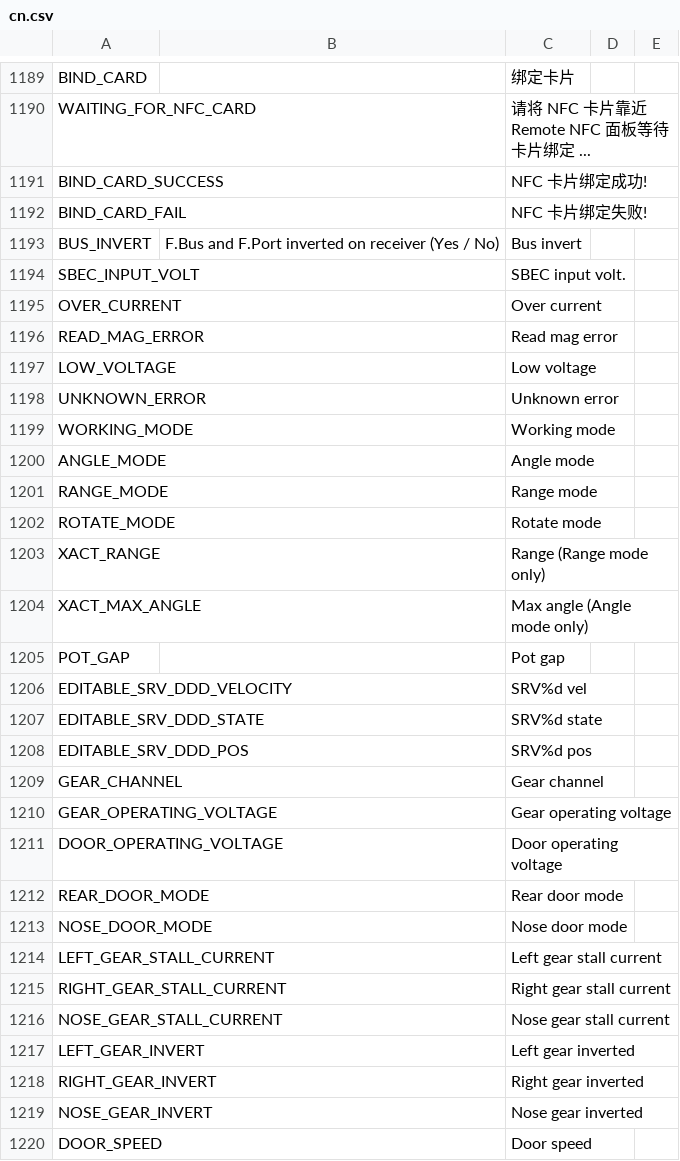
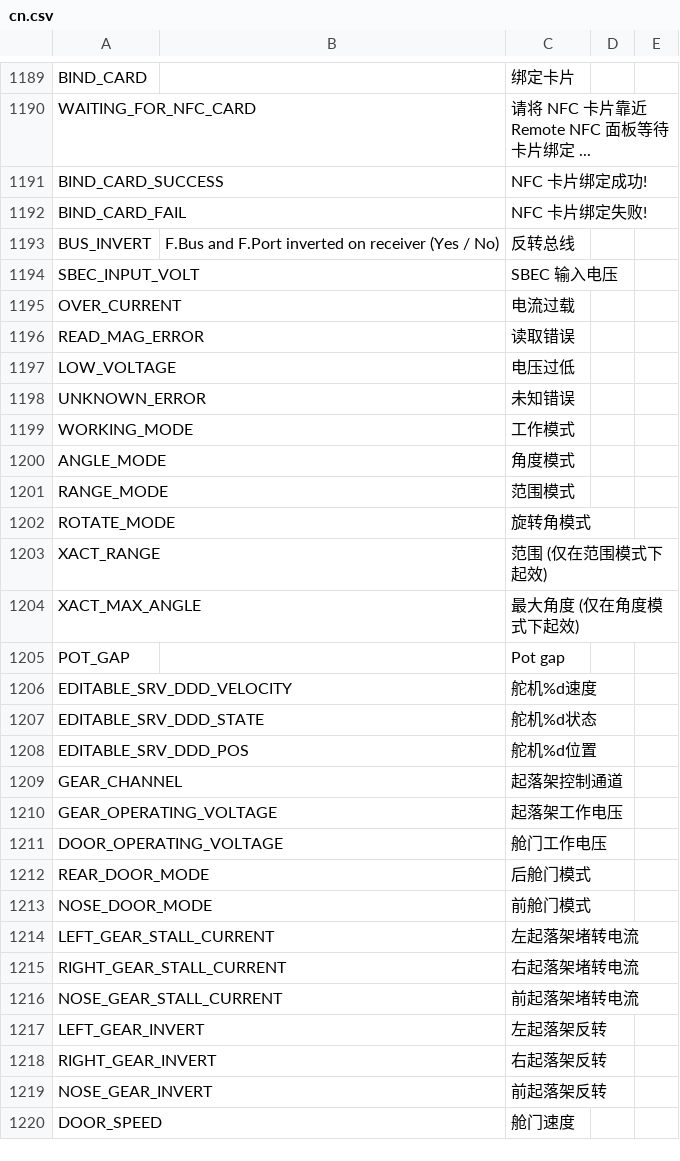
Before and after one commit to FrSkyRC/ETHOS-Feedback-Community, a CSV file: translations/ethos/cn.csv, drawn as a sheet; only a part is shown, gaps mark what is left out; the diff covers the shown part only.

Commit message:
CN translation

```diff
--- a/translations/ethos/cn.csv
+++ b/translations/ethos/cn.csv
@@ -1192,29 +1192,29 @@ BIND_CARD_SUCCESS,,"NFC 卡片绑定成功!"
 BIND_CARD_FAIL,,"NFC 卡片绑定失败!"
-BUS_INVERT,F.Bus and F.Port inverted on receiver (Yes / No),"Bus invert"
-SBEC_INPUT_VOLT,,"SBEC input volt."
-OVER_CURRENT,,"Over current"
-READ_MAG_ERROR,,"Read mag error"
-LOW_VOLTAGE,,"Low voltage"
-UNKNOWN_ERROR,,"Unknown error"
-WORKING_MODE,,"Working mode"
-ANGLE_MODE,,"Angle mode"
-RANGE_MODE,,"Range mode"
-ROTATE_MODE,,"Rotate mode"
-XACT_RANGE,,"Range (Range mode only)"
-XACT_MAX_ANGLE,,"Max angle (Angle mode only)"
+BUS_INVERT,F.Bus and F.Port inverted on receiver (Yes / No),"反转总线"
+SBEC_INPUT_VOLT,,"SBEC 输入电压"
+OVER_CURRENT,,"电流过载"
+READ_MAG_ERROR,,"读取错误"
+LOW_VOLTAGE,,"电压过低"
+UNKNOWN_ERROR,,"未知错误"
+WORKING_MODE,,"工作模式"
+ANGLE_MODE,,"角度模式"
+RANGE_MODE,,"范围模式"
+ROTATE_MODE,,"旋转角模式"
+XACT_RANGE,,"范围 (仅在范围模式下起效)"
+XACT_MAX_ANGLE,,"最大角度 (仅在角度模式下起效)"
 POT_GAP,,"Pot gap"
-EDITABLE_SRV_DDD_VELOCITY,,"SRV%d vel"
-EDITABLE_SRV_DDD_STATE,,"SRV%d state"
-EDITABLE_SRV_DDD_POS,,"SRV%d pos"
-GEAR_CHANNEL,,"Gear channel"
-GEAR_OPERATING_VOLTAGE,,"Gear operating voltage"
-DOOR_OPERATING_VOLTAGE,,"Door operating voltage"
-REAR_DOOR_MODE,,"Rear door mode"
-NOSE_DOOR_MODE,,"Nose door mode"
-LEFT_GEAR_STALL_CURRENT,,"Left gear stall current"
-RIGHT_GEAR_STALL_CURRENT,,"Right gear stall current"
-NOSE_GEAR_STALL_CURRENT,,"Nose gear stall current"
-LEFT_GEAR_INVERT,,"Left gear inverted"
-RIGHT_GEAR_INVERT,,"Right gear inverted"
-NOSE_GEAR_INVERT,,"Nose gear inverted"
-DOOR_SPEED,,"Door speed"
+EDITABLE_SRV_DDD_VELOCITY,,"舵机%d速度"
+EDITABLE_SRV_DDD_STATE,,"舵机%d状态"
+EDITABLE_SRV_DDD_POS,,"舵机%d位置"
+GEAR_CHANNEL,,"起落架控制通道"
+GEAR_OPERATING_VOLTAGE,,"起落架工作电压"
+DOOR_OPERATING_VOLTAGE,,"舱门工作电压"
+REAR_DOOR_MODE,,"后舱门模式"
+NOSE_DOOR_MODE,,"前舱门模式"
+LEFT_GEAR_STALL_CURRENT,,"左起落架堵转电流"
+RIGHT_GEAR_STALL_CURRENT,,"右起落架堵转电流"
+NOSE_GEAR_STALL_CURRENT,,"前起落架堵转电流"
+LEFT_GEAR_INVERT,,"左起落架反转"
+RIGHT_GEAR_INVERT,,"右起落架反转"
+NOSE_GEAR_INVERT,,"前起落架反转"
+DOOR_SPEED,,"舱门速度"
```
Also changed, not shown: 49 edited cells elsewhere in this file.
